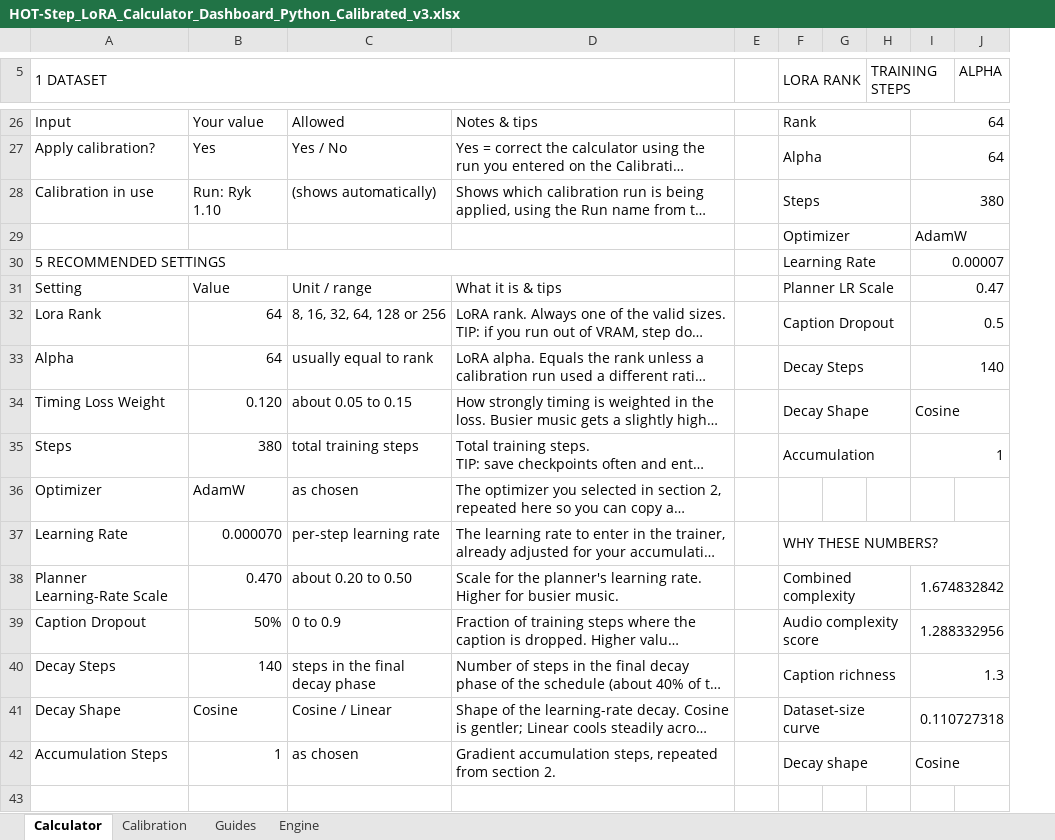
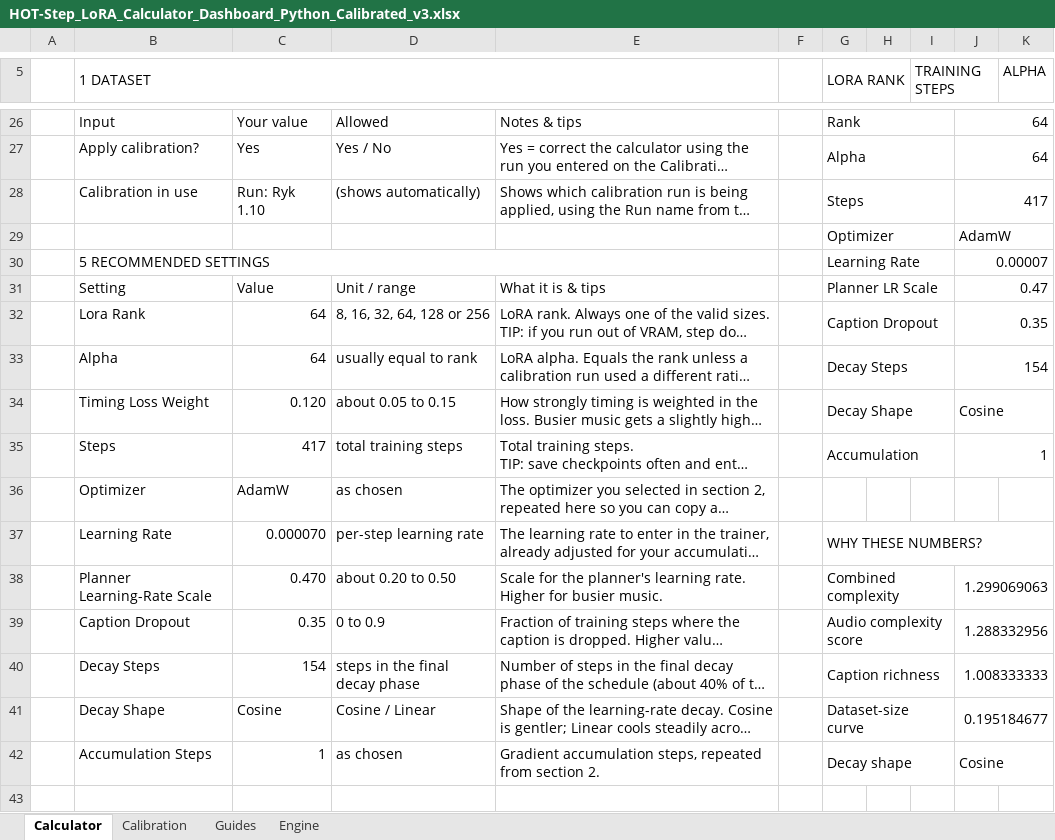
Before and after one commit to Helikaon23s/Yue2-HotStep_Lora_Settings_Calculator, an Excel workbook: HOT-Step_LoRA_Calculator_Dashboard_Python_Calibrated_v3.xlsx, sheet Calculator, drawn as a sheet; only a part is shown, gaps mark what is left out; long unchanged cells end in …; values as stored, in another font and other column widths than the file's, no cell formats; addresses are those after the commit; the diff covers the shown part only; the diff names each change by its address in the sheet, - before the commit and + after, or states it on an @@ line.

```diff
--- a/HOT-Step_LoRA_Calculator_Dashboard_Python_Calibrated_v3.xlsx (sheet Calculator)
+++ b/HOT-Step_LoRA_Calculator_Dashboard_Python_Calibrated_v3.xlsx (sheet Calculator)
+column A, empty
-J28: 380
+J28: 417
-J32: 0.5
+J32: 0.35
-J33: 140
+J33: 154
-C35: 380
+C35: 417
-J38: 1.674832842
+J38: 1.299069063
-C39: 50%
+C39: 0.35
-C40: 140
+C40: 154
-J40: 1.3
+J40: 1.008333333
-J41: 0.110727318
+J41: 0.195184677
```
Also changed, not shown: 14 edited cells elsewhere in this sheet, sheet Engine, sheet Calibration, sheet Guides, cell formats, formulas that keep their value.
